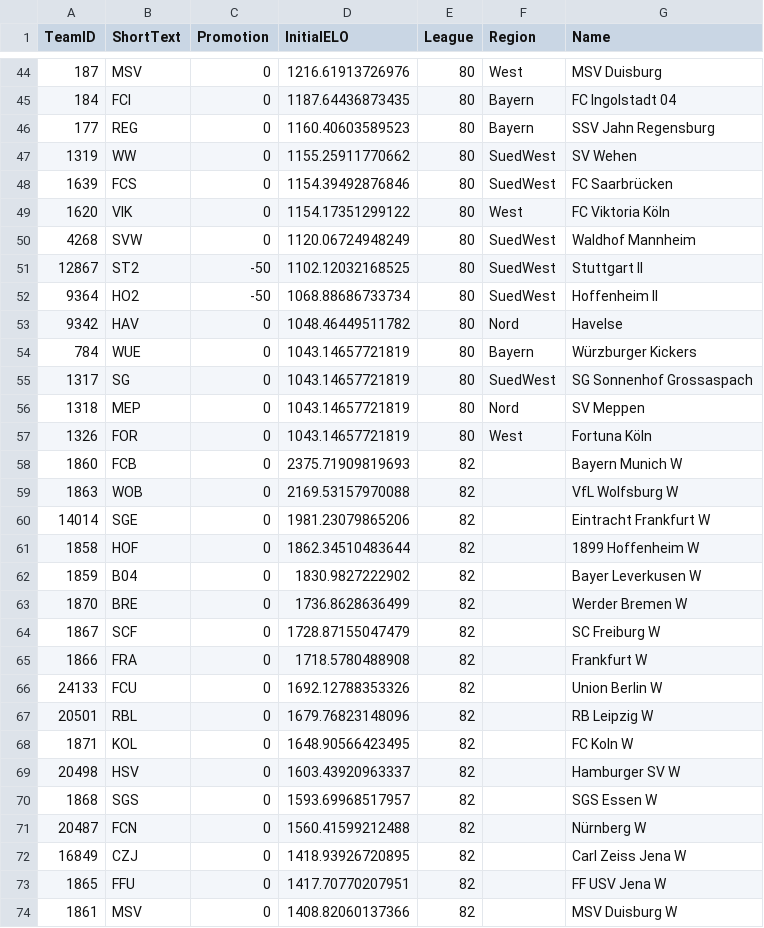
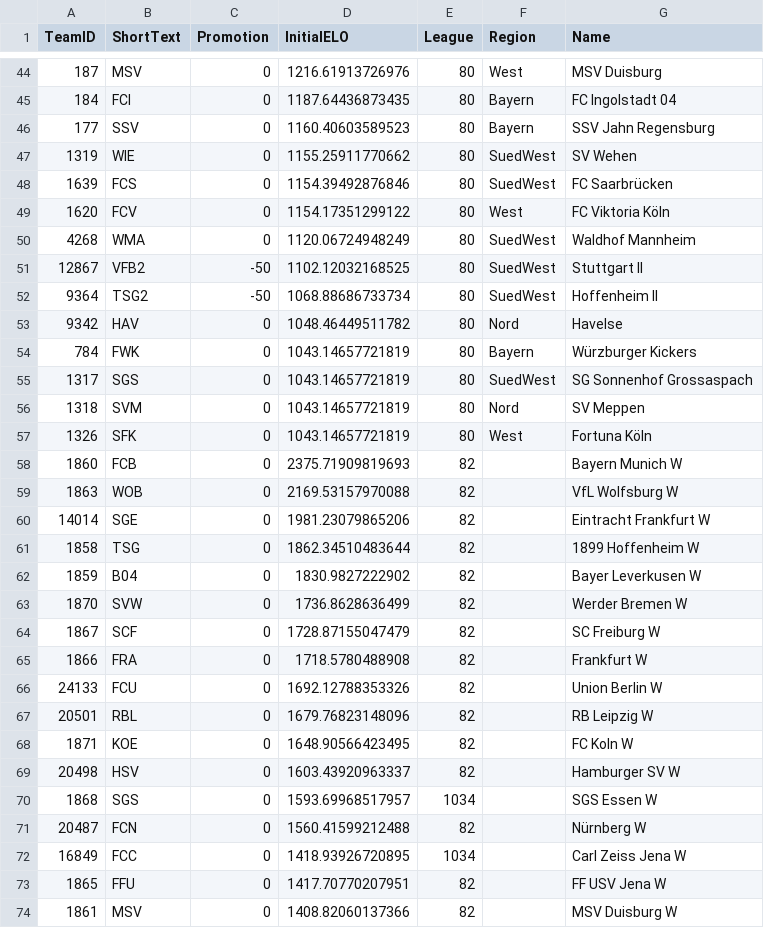
Before and after one commit to chrisschwer/League-Simulator-Update, a CSV file: RCode/TeamList_2026.csv, drawn as a sheet; only a part is shown, gaps mark what is left out; the diff covers the shown part only.

```diff
--- a/RCode/TeamList_2026.csv
+++ b/RCode/TeamList_2026.csv
@@ -45,14 +45,14 @@ TeamID;ShortText;Promotion;InitialELO;League;Region;Name
 184;FCI;0;1187.64436873435;80;Bayern;FC Ingolstadt 04
-177;REG;0;1160.40603589523;80;Bayern;SSV Jahn Regensburg
-1319;WW;0;1155.25911770662;80;SuedWest;SV Wehen
+177;SSV;0;1160.40603589523;80;Bayern;SSV Jahn Regensburg
+1319;WIE;0;1155.25911770662;80;SuedWest;SV Wehen
 1639;FCS;0;1154.39492876846;80;SuedWest;FC Saarbrücken
-1620;VIK;0;1154.17351299122;80;West;FC Viktoria Köln
-4268;SVW;0;1120.06724948249;80;SuedWest;Waldhof Mannheim
-12867;ST2;-50;1102.12032168525;80;SuedWest;Stuttgart II
-9364;HO2;-50;1068.88686733734;80;SuedWest;Hoffenheim II
+1620;FCV;0;1154.17351299122;80;West;FC Viktoria Köln
+4268;WMA;0;1120.06724948249;80;SuedWest;Waldhof Mannheim
+12867;VFB2;-50;1102.12032168525;80;SuedWest;Stuttgart II
+9364;TSG2;-50;1068.88686733734;80;SuedWest;Hoffenheim II
 9342;HAV;0;1048.46449511782;80;Nord;Havelse
-784;WUE;0;1043.14657721819;80;Bayern;Würzburger Kickers
-1317;SG;0;1043.14657721819;80;SuedWest;SG Sonnenhof Grossaspach
-1318;MEP;0;1043.14657721819;80;Nord;SV Meppen
-1326;FOR;0;1043.14657721819;80;West;Fortuna Köln
+784;FWK;0;1043.14657721819;80;Bayern;Würzburger Kickers
+1317;SGS;0;1043.14657721819;80;SuedWest;SG Sonnenhof Grossaspach
+1318;SVM;0;1043.14657721819;80;Nord;SV Meppen
+1326;SFK;0;1043.14657721819;80;West;Fortuna Köln
 1860;FCB;0;2375.71909819693;82;;Bayern Munich W
@@ -60,5 +60,5 @@ TeamID;ShortText;Promotion;InitialELO;League;Region;Name
 14014;SGE;0;1981.23079865206;82;;Eintracht Frankfurt W
-1858;HOF;0;1862.34510483644;82;;1899 Hoffenheim W
+1858;TSG;0;1862.34510483644;82;;1899 Hoffenheim W
 1859;B04;0;1830.9827222902;82;;Bayer Leverkusen W
-1870;BRE;0;1736.8628636499;82;;Werder Bremen W
+1870;SVW;0;1736.8628636499;82;;Werder Bremen W
 1867;SCF;0;1728.87155047479;82;;SC Freiburg W
@@ -67,7 +67,7 @@ TeamID;ShortText;Promotion;InitialELO;League;Region;Name
 20501;RBL;0;1679.76823148096;82;;RB Leipzig W
-1871;KOL;0;1648.90566423495;82;;FC Koln W
+1871;KOE;0;1648.90566423495;82;;FC Koln W
 20498;HSV;0;1603.43920963337;82;;Hamburger SV W
-1868;SGS;0;1593.69968517957;82;;SGS Essen W
+1868;SGS;0;1593.69968517957;1034;;SGS Essen W
 20487;FCN;0;1560.41599212488;82;;Nürnberg W
-16849;CZJ;0;1418.93926720895;82;;Carl Zeiss Jena  W
+16849;FCC;0;1418.93926720895;1034;;Carl Zeiss Jena  W
 1865;FFU;0;1417.70770207951;82;;FF USV Jena W
```
Also changed, not shown: 89 edited cells elsewhere in this file.
